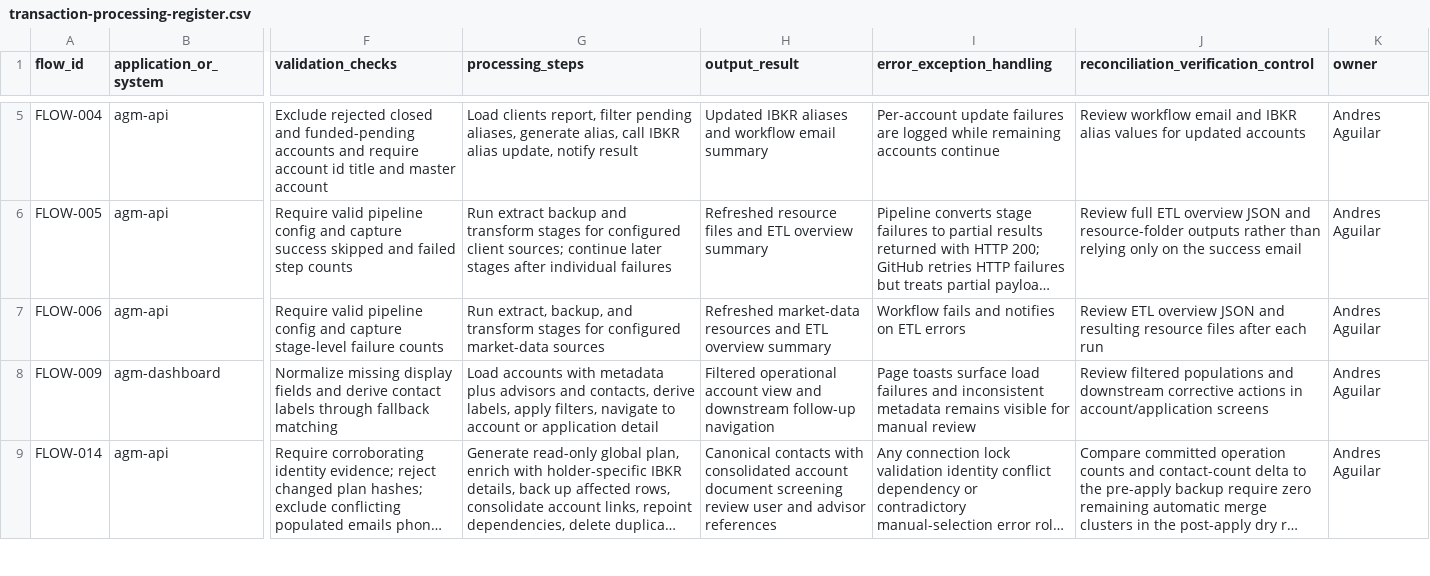
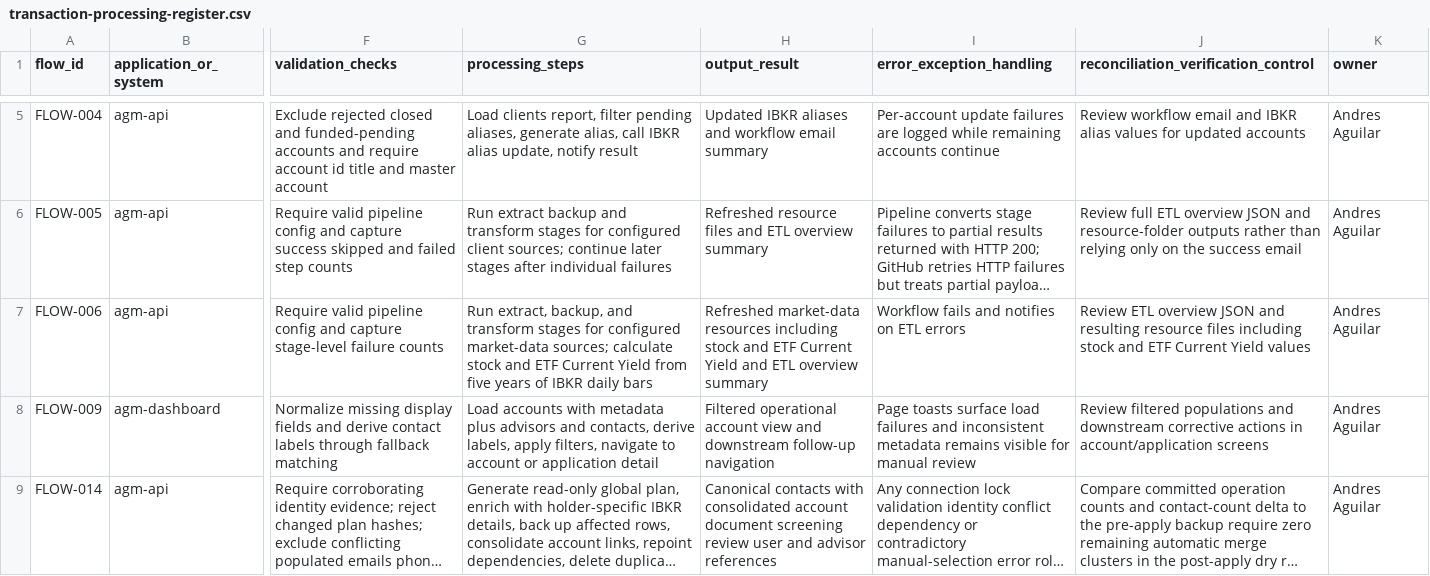
Before and after one commit to agmtrader/compliance, a CSV file: ITGC/transaction-processing-register.csv, drawn as a sheet; only a part is shown, gaps mark what is left out; long unchanged cells end in …; the diff names each change by its address in the sheet, - before the commit and + after, or states it on an @@ line.

Commit message:
Enhance market data ETL pipeline documentation to include calculation of Current Yield for ETF and stock resources based on historical daily bars.

```diff
--- a/ITGC/transaction-processing-register.csv
+++ b/ITGC/transaction-processing-register.csv
-G7 (processing_steps): …configured market-data sources
+G7 (processing_steps): …configured market-data sources; calculate stock and ETF Current Yield from five years of IBKR daily bars
-H7 (output_result): …market-data resources and ETL…
+H7 (output_result): …market-data resources including stock and ETF Current Yield and ETL…
-J7: …resource files after each run
+J7: …resource files including stock and ETF Current Yield values
```
Also changed, not shown: 1 other file.
